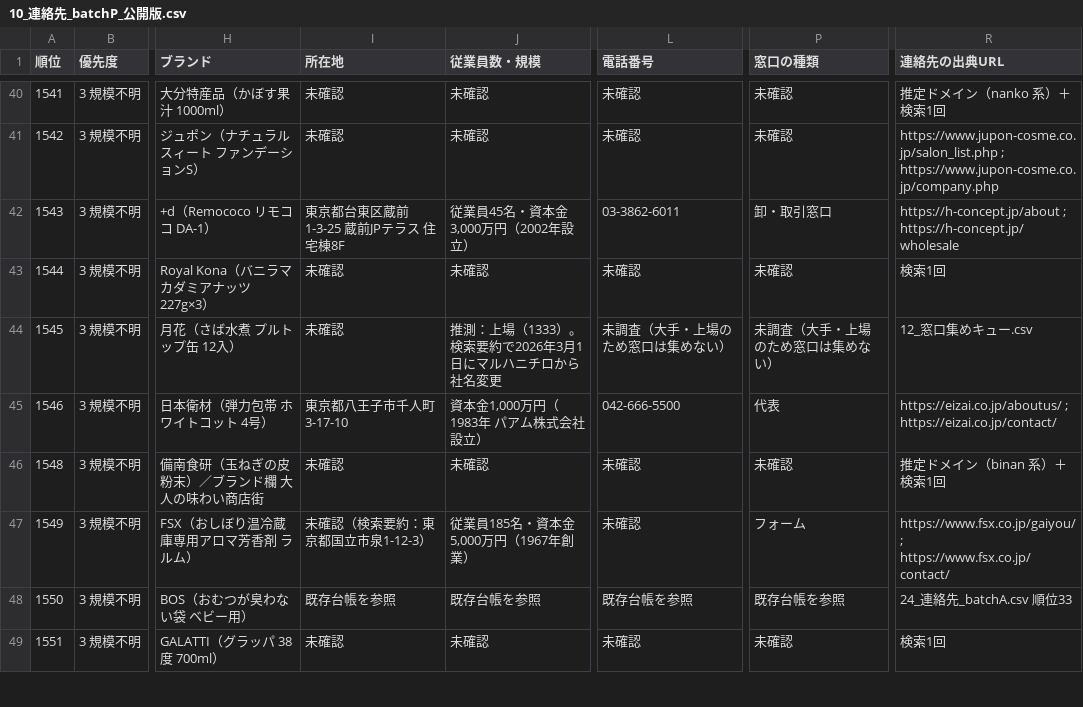
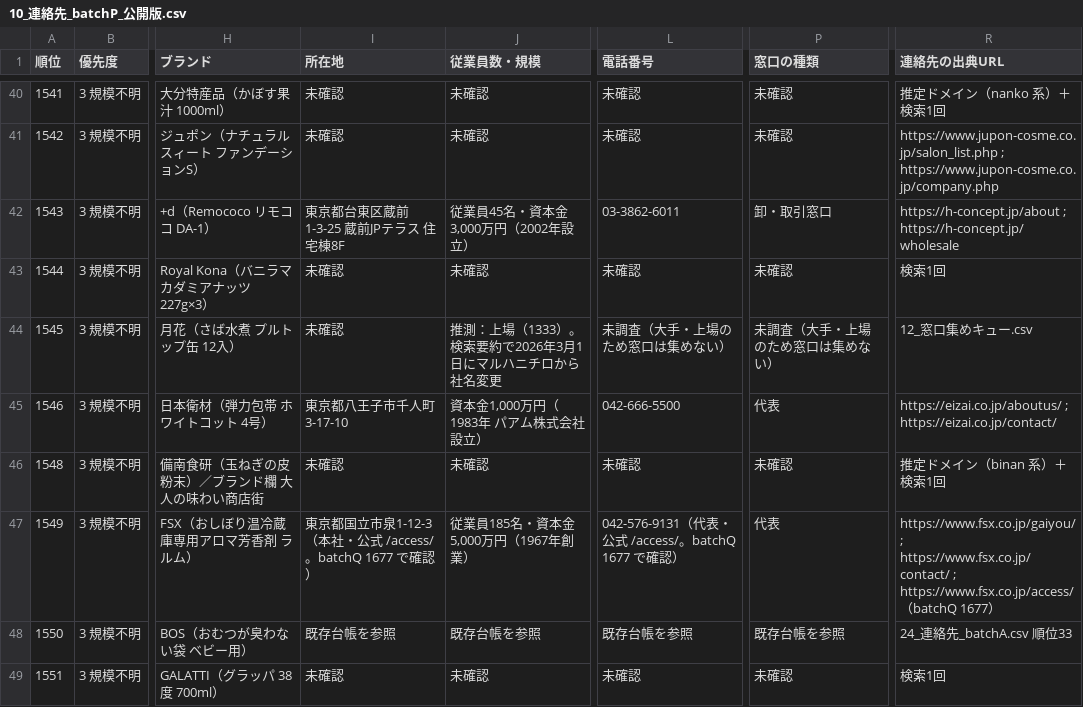
Before and after one commit to Yukinori1018/ai-company-amazon_buppan, a CSV file: workspace/output/deliverables/T-20260930-001/10_連絡先_batchP_公開版.csv, drawn as a sheet; only a part is shown, gaps mark what is left out; the diff names each change by its address in the sheet, - before the commit and + after, or states it on an @@ line.

```diff
--- a/workspace/output/deliverables/T-20260930-001/10_連絡先_batchP_公開版.csv
+++ b/workspace/output/deliverables/T-20260930-001/10_連絡先_batchP_公開版.csv
-I47 (所在地): 未確認（検索要約：東京都国立市泉1-12-3）
+I47 (所在地): 東京都国立市泉1-12-3（本社・公式 /access/。batchQ 1677 で確認）
-L47 (電話番号): 未確認
+L47 (電話番号): 042-576-9131（代表・公式 /access/。batchQ 1677 で確認）
-P47 (窓口の種類): フォーム
+P47 (窓口の種類): 代表
-R47 (連絡先の出典URL): …; https://www.fsx.co.jp/contact/
+R47 (連絡先の出典URL): …; https://www.fsx.co.jp/contact/ ; https://www.fsx.co.jp/access/（batchQ 1677）
```
Also changed, not shown: workspace/output/deliverables/T-20260930-001/10_連絡先_batchJ_公開版.csv, 4 other files.
